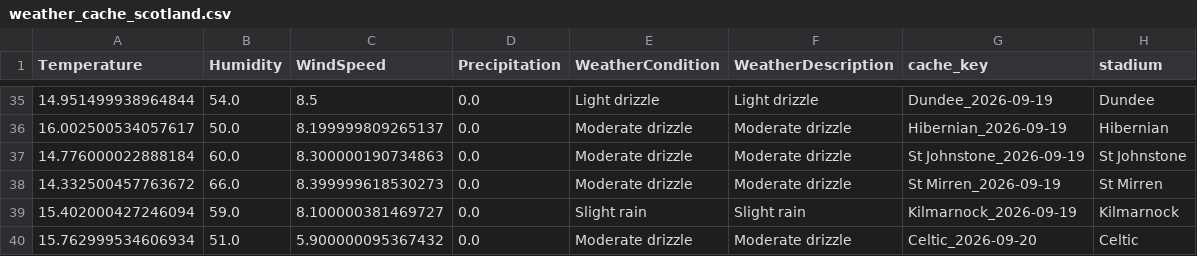
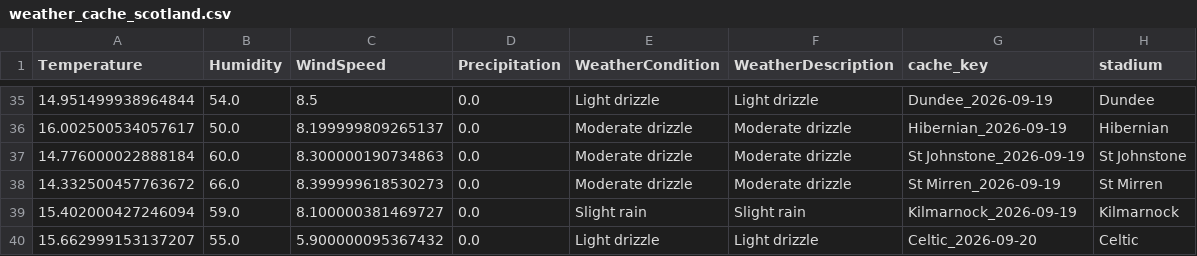
Before and after one commit to gmalbert/scotland-premiership, a CSV file: data_files/weather_cache_scotland.csv, drawn as a sheet; only a part is shown, gaps mark what is left out.

```diff
--- a/data_files/weather_cache_scotland.csv
+++ b/data_files/weather_cache_scotland.csv
@@ -39,2 +39,2 @@ Temperature,Humidity,WindSpeed,Precipitation,WeatherCondition,WeatherDescription
 15.402000427246094,59.0,8.100000381469727,0.0,Slight rain,Slight rain,Kilmarnock_2026-09-19,Kilmarnock
-15.762999534606934,51.0,5.900000095367432,0.0,Moderate drizzle,Moderate drizzle,Celtic_2026-09-20,Celtic
+15.662999153137207,55.0,5.900000095367432,0.0,Light drizzle,Light drizzle,Celtic_2026-09-20,Celtic
```
Also changed, not shown: data_files/poisson_metrics_history.csv, data_files/upcoming_fixtures.csv, 14 other files.
